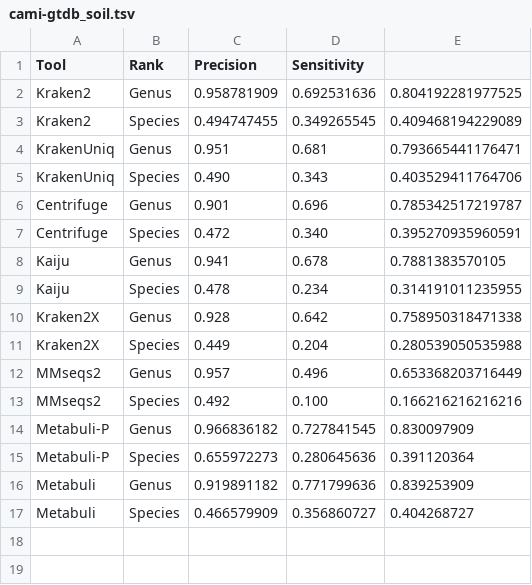
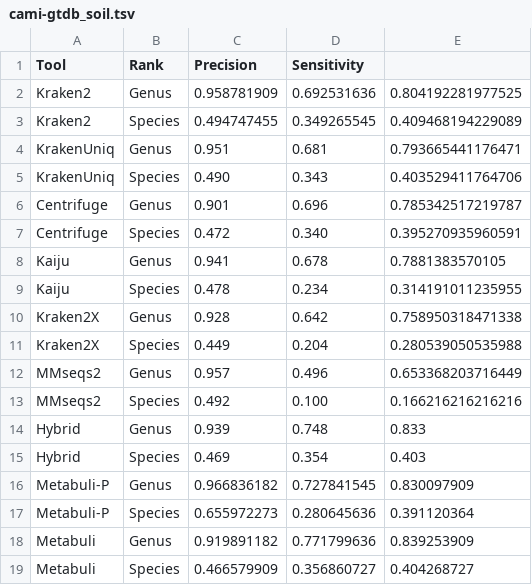
Before and after one commit to jaebeom-kim/metabuli-plots, a TSV file: cami-gtdb/cami-gtdb_soil.tsv, drawn as a sheet; the diff names each change by its address in the sheet, - before the commit and + after, or states it on an @@ line.

Commit message:
add Hybrid

```diff
--- a/cami-gtdb/cami-gtdb_soil.tsv
+++ b/cami-gtdb/cami-gtdb_soil.tsv
+row 14: Hybrid | Genus | 0.939 | 0.748 | 0.833
+row 15: Hybrid | Species | 0.469 | 0.354 | 0.403
```
Also changed, not shown: cami-gtdb/cami-gtdb_marine.tsv, cami-gtdb/cami-gtdb_strain.tsv.
